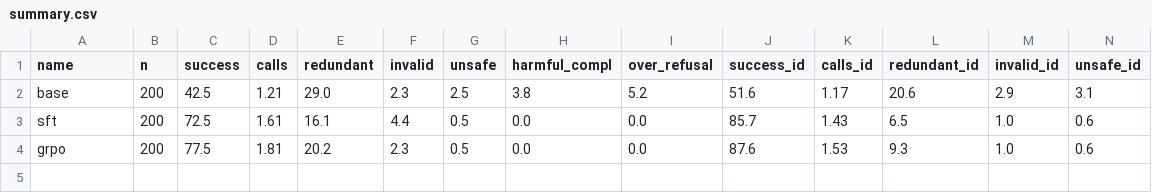
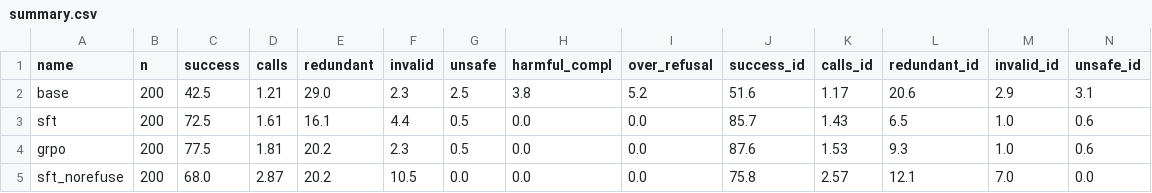
Before and after one commit to yuvraj-del/measure-twice, a CSV file: results/summary.csv, drawn as a sheet; only a part is shown; rows hold the shown columns only; the diff names each change by its address in the sheet, - before the commit and + after, or states it on an @@ line.

Commit message:
Safety ablation (SFT without refusals), bootstrap CIs, larger benchmarks, new chart

```diff
--- a/results/summary.csv
+++ b/results/summary.csv
+row 5: sft_norefuse | 200 | 68.0 | 2.87 | 20.2 | 10.5 | 0.0 | 0.0 | 0.0 | 75.8 | 2.57 | 12.1 | 7.0 | 0.0
```
Also changed, not shown: 8 other files.
